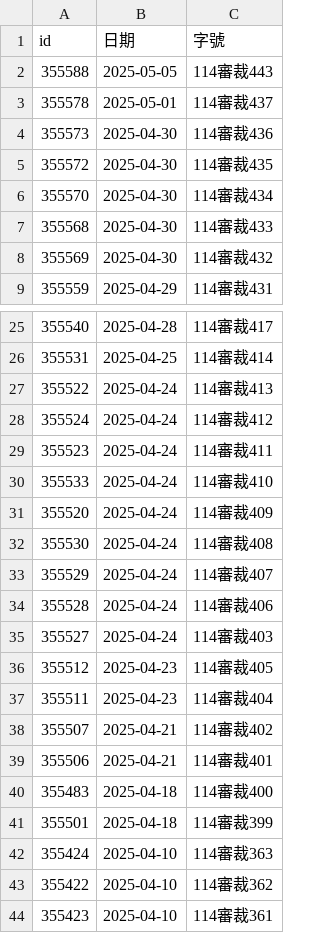
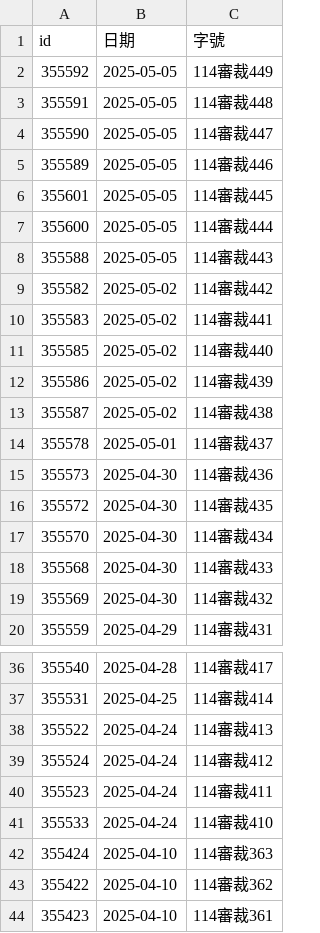
Before and after one commit to kong0107/cons.judicial, a CSV file: docket/程序裁定.csv, drawn as a sheet; only a part is shown, gaps mark what is left out.

Commit message:
update dockets

```diff
--- a/docket/程序裁定.csv
+++ b/docket/程序裁定.csv
@@ -1,3 +1,14 @@
 id,日期,字號
+355592,2025-05-05,114審裁449
+355591,2025-05-05,114審裁448
+355590,2025-05-05,114審裁447
+355589,2025-05-05,114審裁446
+355601,2025-05-05,114審裁445
+355600,2025-05-05,114審裁444
 355588,2025-05-05,114審裁443
+355582,2025-05-02,114審裁442
+355583,2025-05-02,114審裁441
+355585,2025-05-02,114審裁440
+355586,2025-05-02,114審裁439
+355587,2025-05-02,114審裁438
 355578,2025-05-01,114審裁437
@@ -30,13 +41,2 @@ id,日期,字號
 355533,2025-04-24,114審裁410
-355520,2025-04-24,114審裁409
-355530,2025-04-24,114審裁408
-355529,2025-04-24,114審裁407
-355528,2025-04-24,114審裁406
-355527,2025-04-24,114審裁403
-355512,2025-04-23,114審裁405
-355511,2025-04-23,114審裁404
-355507,2025-04-21,114審裁402
-355506,2025-04-21,114審裁401
-355483,2025-04-18,114審裁400
-355501,2025-04-18,114審裁399
 355424,2025-04-10,114審裁363
```
Also changed, not shown: 11 other files.
